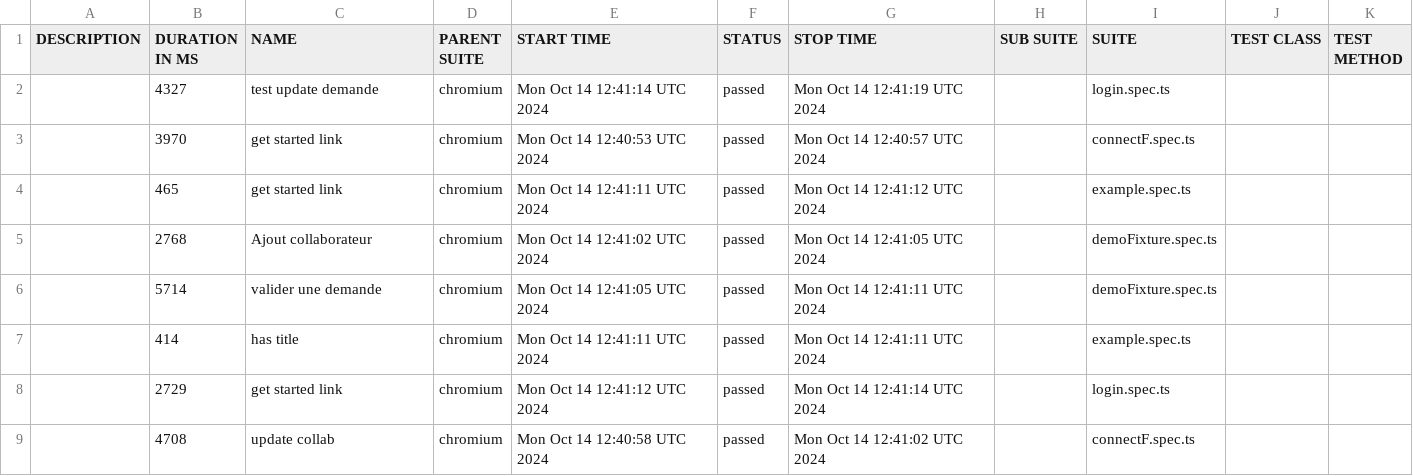
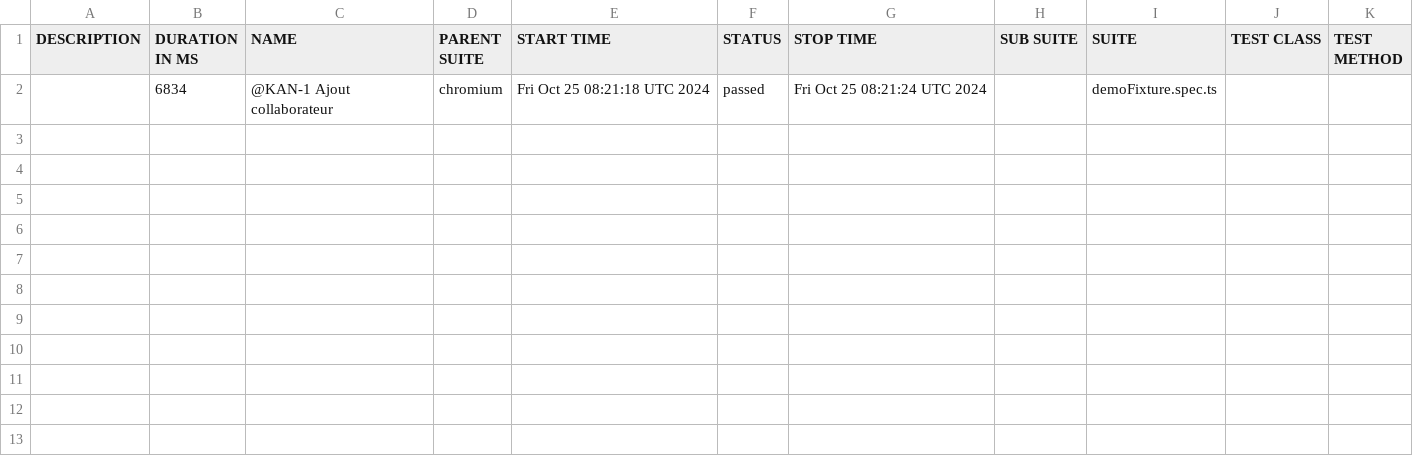
Before and after one commit to awatagiltoo1/MossalPlaywright, a CSV file: data/suites.csv, drawn as a sheet.

```diff
--- a/data/suites.csv
+++ b/data/suites.csv
@@ -1,9 +1,2 @@
 "DESCRIPTION","DURATION IN MS","NAME","PARENT SUITE","START TIME","STATUS","STOP TIME","SUB SUITE","SUITE","TEST CLASS","TEST METHOD"
-"","4327","test update demande","chromium","Mon Oct 14 12:41:14 UTC 2024","passed","Mon Oct 14 12:41:19 UTC 2024","","login.spec.ts","",""
-"","3970","get started link","chromium","Mon Oct 14 12:40:53 UTC 2024","passed","Mon Oct 14 12:40:57 UTC 2024","","connectF.spec.ts","",""
-"","465","get started link","chromium","Mon Oct 14 12:41:11 UTC 2024","passed","Mon Oct 14 12:41:12 UTC 2024","","example.spec.ts","",""
-"","2768","Ajout collaborateur","chromium","Mon Oct 14 12:41:02 UTC 2024","passed","Mon Oct 14 12:41:05 UTC 2024","","demoFixture.spec.ts","",""
-"","5714","valider une demande","chromium","Mon Oct 14 12:41:05 UTC 2024","passed","Mon Oct 14 12:41:11 UTC 2024","","demoFixture.spec.ts","",""
-"","414","has title","chromium","Mon Oct 14 12:41:11 UTC 2024","passed","Mon Oct 14 12:41:11 UTC 2024","","example.spec.ts","",""
-"","2729","get started link","chromium","Mon Oct 14 12:41:12 UTC 2024","passed","Mon Oct 14 12:41:14 UTC 2024","","login.spec.ts","",""
-"","4708","update collab","chromium","Mon Oct 14 12:40:58 UTC 2024","passed","Mon Oct 14 12:41:02 UTC 2024","","connectF.spec.ts","",""
+"","6834","@KAN-1 Ajout collaborateur","chromium","Fri Oct 25 08:21:18 UTC 2024","passed","Fri Oct 25 08:21:24 UTC 2024","","demoFixture.spec.ts","",""
```
Also changed, not shown: 31 other files.
